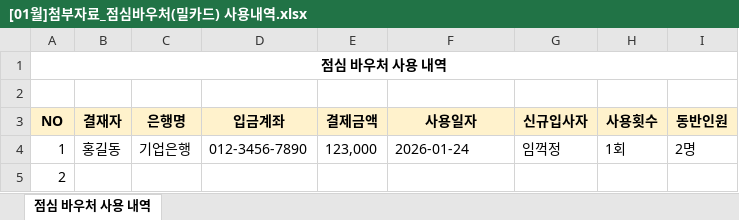
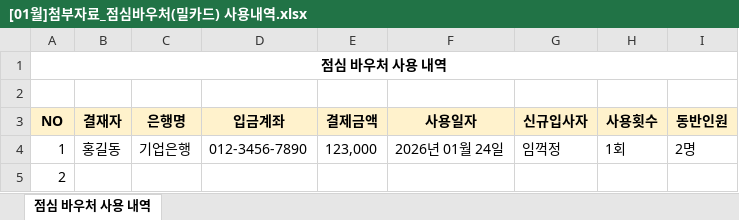
Before and after one commit to Tedzzu/testko.github.io, an Excel workbook: drafts/files/[01월]첨부자료_점심바우처(밀카드) 사용내역.xlsx, sheet 점심 바우처 사용 내역, drawn as a sheet; values as stored, in another font and other column widths than the file's, no borders; the diff names each change by its address in the sheet, - before the commit and + after, or states it on an @@ line.

Commit message:
📎 voucher_2026년_01월_홍길동_점심바우처(2).html + 첨부파일 자동생성

```diff
--- a/drafts/files/[01월]첨부자료_점심바우처(밀카드) 사용내역.xlsx (sheet 점심 바우처 사용 내역)
+++ b/drafts/files/[01월]첨부자료_점심바우처(밀카드) 사용내역.xlsx (sheet 점심 바우처 사용 내역)
-F4 (사용일자): 2026-01-24
+F4 (사용일자): 2026년 01월 24일
```
Also changed, not shown: 2 other files.
